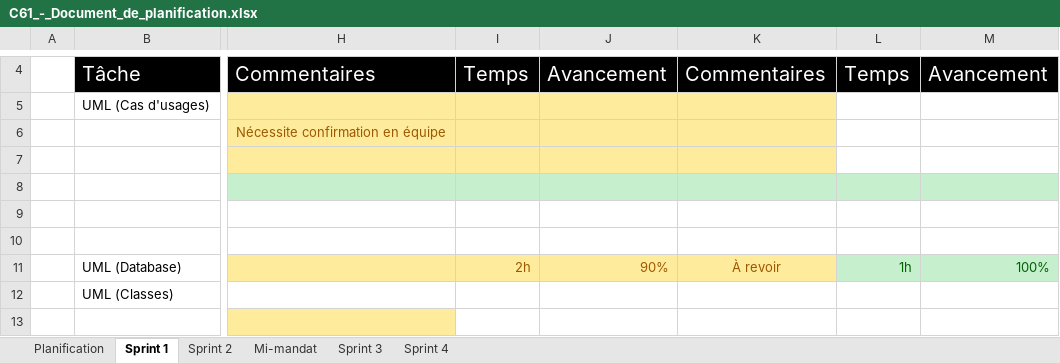
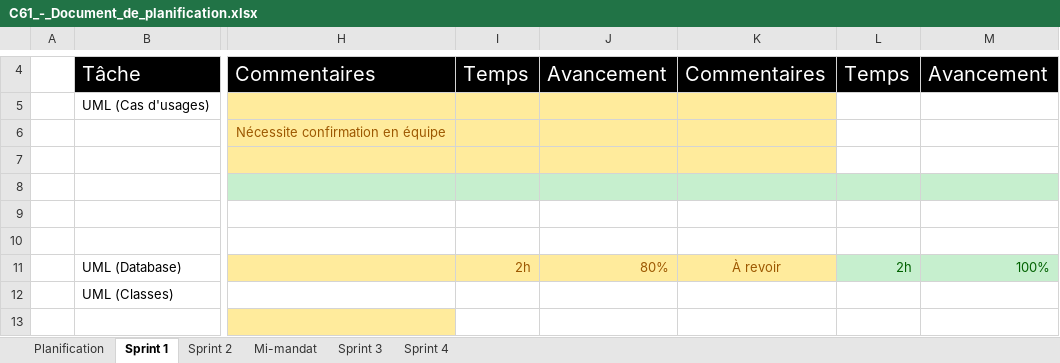
Before and after one commit to Cemecla/Acoustic-Tracing, an Excel workbook: doc/C61_-_Document_de_planification.xlsx, sheet Sprint 1, drawn as a sheet; only a part is shown, gaps mark what is left out; values as stored, in another font and other column widths than the file's, no borders; conditional formats not drawn; the diff names each change by its address in the sheet, - before the commit and + after, or states it on an @@ line.

```diff
--- a/doc/C61_-_Document_de_planification.xlsx (sheet Sprint 1)
+++ b/doc/C61_-_Document_de_planification.xlsx (sheet Sprint 1)
-J11: 90%
+J11: 80%
-L11: 1h
+L11: 2h
```
Also changed, not shown: 6 other files.
